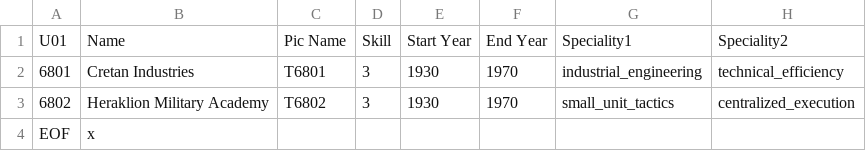
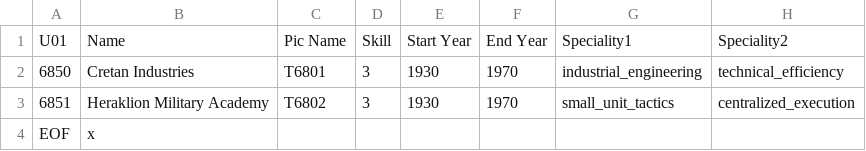
Before and after one commit to frozenyak/Hegemonia, a CSV file: db/tech/teams/teams_U01.csv, drawn as a sheet; only a part is shown; the diff names each change by its address in the sheet, - before the commit and + after, or states it on an @@ line.

```diff
--- a/db/tech/teams/teams_U01.csv
+++ b/db/tech/teams/teams_U01.csv
-A2: 6801
+A2: 6850
-A3: 6802
+A3: 6851
```
Also changed, not shown: db/tech/teams/teams_U03.csv, db/tech/teams/teams_u14.csv, 38 other files.
